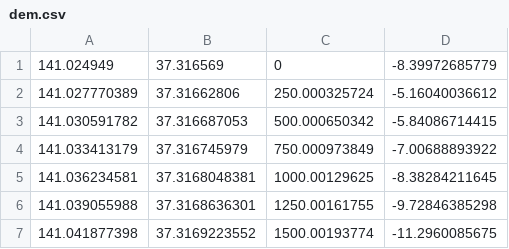
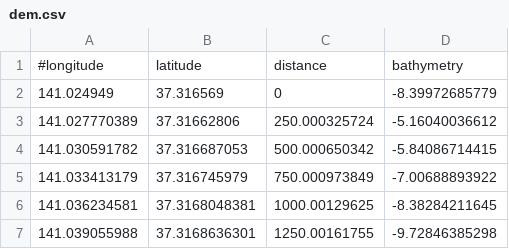
Before and after one commit to xLPMG/tsunami_lab, a CSV file: resources/dem.csv, drawn as a sheet; only a part is shown; the shorter side is filled out with more unchanged rows.

```diff
--- a/resources/dem.csv
+++ b/resources/dem.csv
@@ -1 +1,2 @@
+#longitude, latitude, distance, bathymetry
 141.024949,37.316569,0,-8.39972685779
```
Also changed, not shown: 4 other files.
